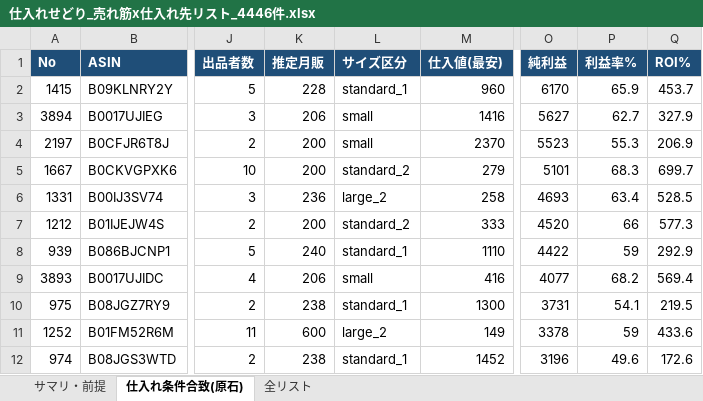
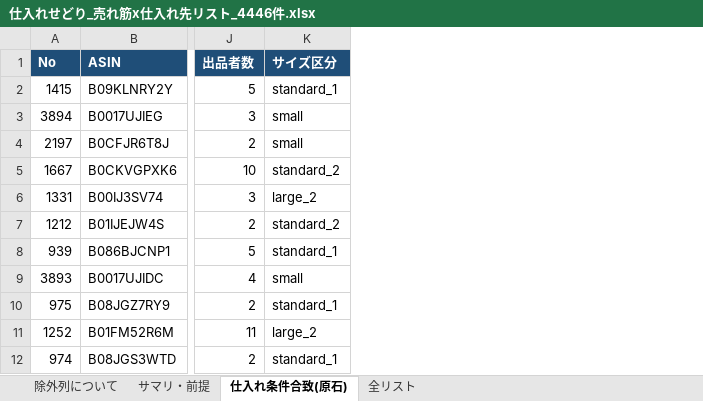
Before and after one commit to Yukinori1018/ai-company-amazon_buppan, an Excel workbook: workspace/output/deliverables/T-20260803-001/仕入れせどり_売れ筋x仕入れ先リスト_4446件.xlsx, sheet 仕入れ条件合致(原石), drawn as a sheet; only a part is shown, gaps mark what is left out; values as stored, in another font and other column widths than the file's, no borders; the diff names each change by its address in the sheet, - before the commit and + after, or states it on an @@ line.

```diff
--- a/workspace/output/deliverables/T-20260803-001/仕入れせどり_売れ筋x仕入れ先リスト_4446件.xlsx (sheet 仕入れ条件合致(原石))
+++ b/workspace/output/deliverables/T-20260803-001/仕入れせどり_売れ筋x仕入れ先リスト_4446件.xlsx (sheet 仕入れ条件合致(原石))
+sheet tab: 除外列について
-column K (推定月販), rows 2-12: 228 | 206 | 200 | 200 | 236 | 200 | 240 | 206 | 238 | 600 | 238
-column M (仕入値(最安)), rows 2-12: 960 | 1416 | 2370 | 279 | 258 | 333 | 1110 | 416 | 1300 | 149 | 1452
-column O (純利益), rows 2-12: 6170 | 5627 | 5523 | 5101 | 4693 | 4520 | 4422 | 4077 | 3731 | 3378 | 3196
-column P (利益率%), rows 2-12: 65.9 | 62.7 | 55.3 | 68.3 | 63.4 | 66 | 59 | 68.2 | 54.1 | 59 | 49.6
-column Q (ROI%), rows 2-12: 453.7 | 327.9 | 206.9 | 699.7 | 528.5 | 577.3 | 292.9 | 569.4 | 219.5 | 433.6 | 172.6
```
Also changed, not shown: sheet 全リスト, workspace/output/deliverables/T-20260705-001/原石密度_リサーチデータ_2000件.xlsx, 21 other files.
